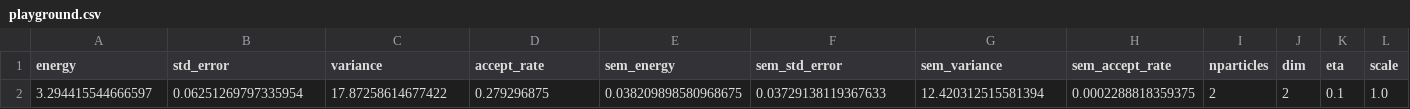
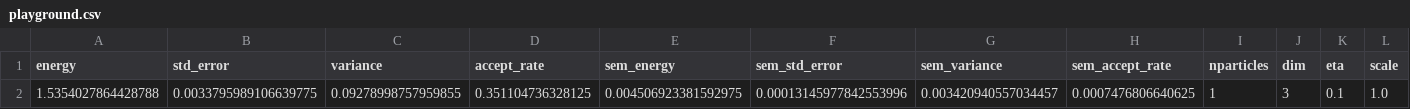
Before and after one commit to Daniel-Haas-B/NeuralQuantumState, a CSV file: data/playground.csv, drawn as a sheet; only a part is shown; removed rows and columns are numbered as before the commit, all else as after; rows hold the shown columns only; the diff names each change by its address in the sheet, - before the commit and + after, or states it on an @@ line.

```diff
--- a/data/playground.csv
+++ b/data/playground.csv
-row 2: 3.294415544666597 | 0.06251269797335954 | 17.87258614677422 | 0.279296875 | 0.038209898580968675 | 0.03729138119367633 | 12.420312515581394 | 0.0002288818359375 | 2 | 2 | 0.1 | 1.0
+row 2: 1.5354027864428788 | 0.0033795989106639775 | 0.09278998757959855 | 0.351104736328125 | 0.004506923381592975 | 0.00013145977842553996 | 0.003420940557034457 | 0.0007476806640625 | 1 | 3 | 0.1 | 1.0
```
Also changed, not shown: 6 other files.
